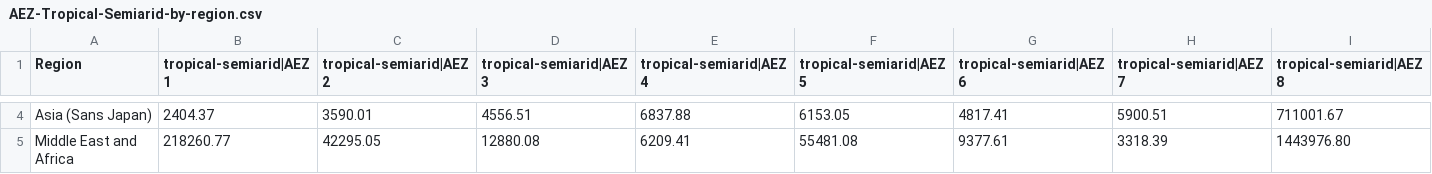
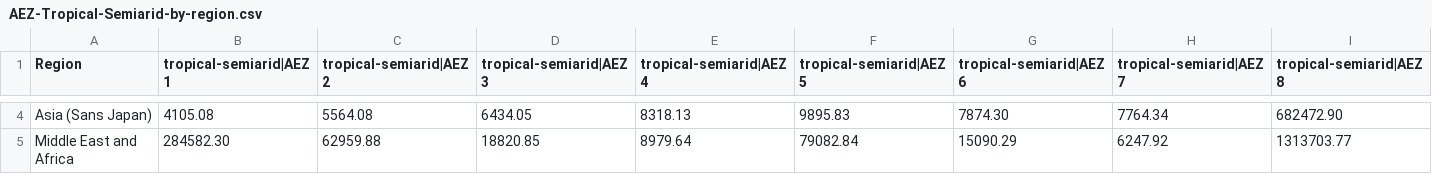
Before and after one commit to ProjectDrawdown/spatial-aez, a CSV file: results/AEZ-Tropical-Semiarid-by-region.csv, drawn as a sheet; only a part is shown, gaps mark what is left out; the diff covers the shown part only; the diff names each change by its address in the sheet, - before the commit and + after, or states it on an @@ line.

```diff
--- a/results/AEZ-Tropical-Semiarid-by-region.csv
+++ b/results/AEZ-Tropical-Semiarid-by-region.csv
-B4 (tropical-semiarid|AEZ1): 2404.37
+B4 (tropical-semiarid|AEZ1): 4105.08
-C4 (tropical-semiarid|AEZ2): 3590.01
+C4 (tropical-semiarid|AEZ2): 5564.08
-D4 (tropical-semiarid|AEZ3): 4556.51
+D4 (tropical-semiarid|AEZ3): 6434.05
-E4 (tropical-semiarid|AEZ4): 6837.88
+E4 (tropical-semiarid|AEZ4): 8318.13
-F4 (tropical-semiarid|AEZ5): 6153.05
+F4 (tropical-semiarid|AEZ5): 9895.83
-G4 (tropical-semiarid|AEZ6): 4817.41
+G4 (tropical-semiarid|AEZ6): 7874.30
-H4 (tropical-semiarid|AEZ7): 5900.51
+H4 (tropical-semiarid|AEZ7): 7764.34
-I4 (tropical-semiarid|AEZ8): 711001.67
+I4 (tropical-semiarid|AEZ8): 682472.90
-B5 (tropical-semiarid|AEZ1): 218260.77
+B5 (tropical-semiarid|AEZ1): 284582.30
-C5 (tropical-semiarid|AEZ2): 42295.05
+C5 (tropical-semiarid|AEZ2): 62959.88
-D5 (tropical-semiarid|AEZ3): 12880.08
+D5 (tropical-semiarid|AEZ3): 18820.85
-E5 (tropical-semiarid|AEZ4): 6209.41
+E5 (tropical-semiarid|AEZ4): 8979.64
-F5 (tropical-semiarid|AEZ5): 55481.08
+F5 (tropical-semiarid|AEZ5): 79082.84
-G5 (tropical-semiarid|AEZ6): 9377.61
+G5 (tropical-semiarid|AEZ6): 15090.29
-H5 (tropical-semiarid|AEZ7): 3318.39
+H5 (tropical-semiarid|AEZ7): 6247.92
-I5 (tropical-semiarid|AEZ8): 1443976.80
+I5 (tropical-semiarid|AEZ8): 1313703.77
```
Also changed, not shown: 173 edited cells elsewhere in this file, results/AEZ-Arctic-by-region.csv, results/AEZ-Arid-by-region.csv, 13 other files.
